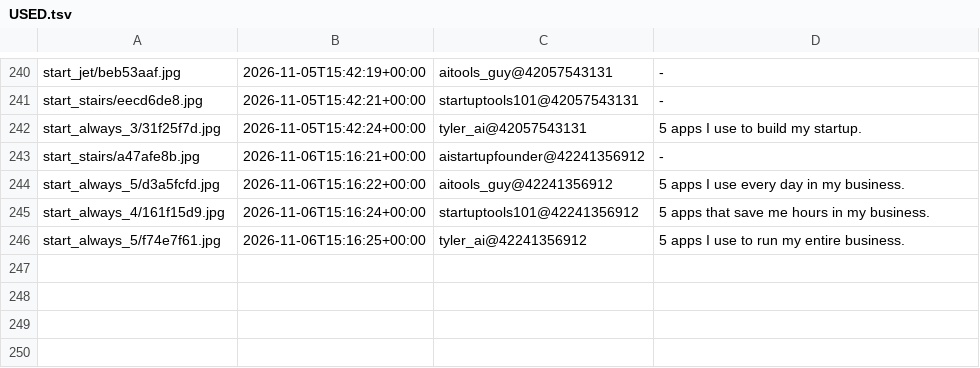
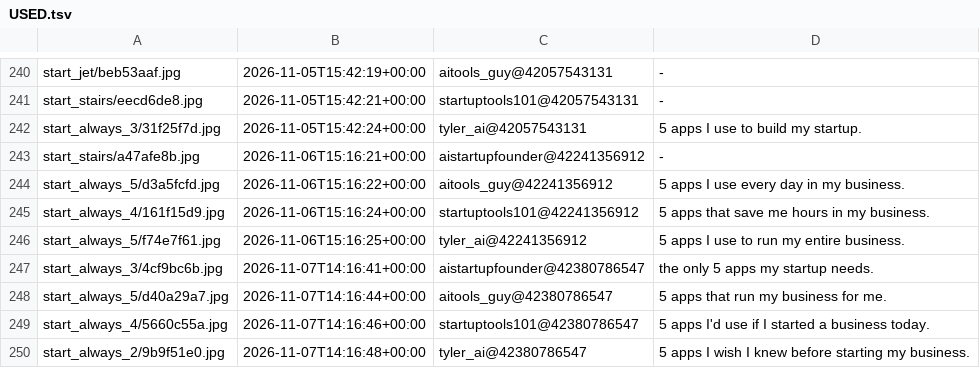
Before and after one commit to YvesMatteo/tiktok-slideshow, a TSV file: assets/title_bank/USED.tsv, drawn as a sheet; only a part is shown, gaps mark what is left out.

```diff
--- a/assets/title_bank/USED.tsv
+++ b/assets/title_bank/USED.tsv
@@ -246 +246,5 @@ start_always_4/161f15d9.jpg	2026-11-06T15:16:24+00:00	startuptools101@4224135691
 start_always_5/f74e7f61.jpg	2026-11-06T15:16:25+00:00	tyler_ai@42241356912	5 apps I use to run my entire business.
+start_always_3/4cf9bc6b.jpg	2026-11-07T14:16:41+00:00	aistartupfounder@42380786547	the only 5 apps my startup needs.
+start_always_5/d40a29a7.jpg	2026-11-07T14:16:44+00:00	aitools_guy@42380786547	5 apps that run my business for me.
+start_always_4/5660c55a.jpg	2026-11-07T14:16:46+00:00	startuptools101@42380786547	5 apps I'd use if I started a business today.
+start_always_2/9b9f51e0.jpg	2026-11-07T14:16:48+00:00	tyler_ai@42380786547	5 apps I wish I knew before starting my business.
```
